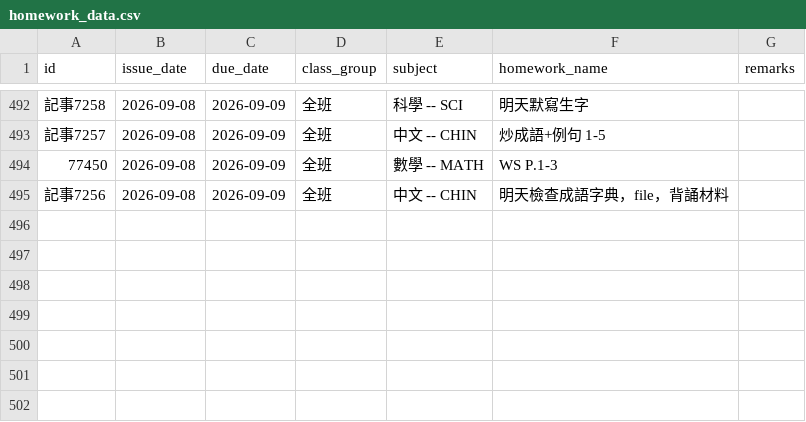
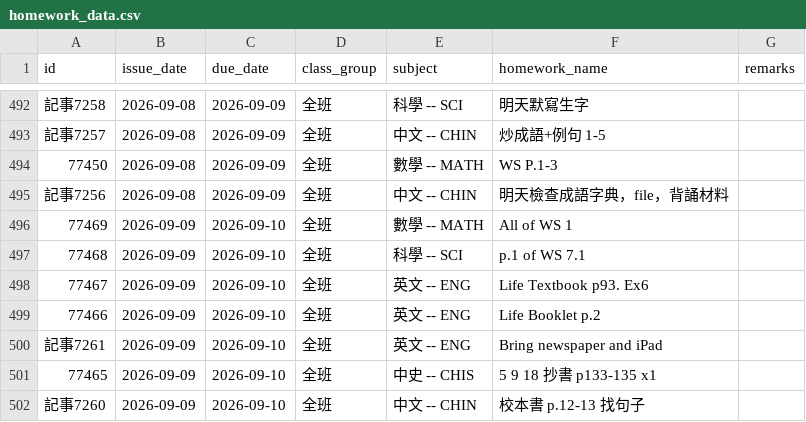
Before and after one commit to ChouChiu/WingChun-s-Website, a CSV file: public/hw-list/homework_data.csv, drawn as a sheet; only a part is shown, gaps mark what is left out.

```diff
--- a/public/hw-list/homework_data.csv
+++ b/public/hw-list/homework_data.csv
@@ -495 +495,8 @@ id,issue_date,due_date,class_group,subject,homework_name,remarks
 記事7256,2026-09-08,2026-09-09,全班,中文 -- CHIN,明天檢查成語字典，file，背誦材料,
+77469,2026-09-09,2026-09-10,全班,數學 -- MATH,All of WS 1,
+77468,2026-09-09,2026-09-10,全班,科學 -- SCI,p.1 of WS 7.1,
+77467,2026-09-09,2026-09-10,全班,英文 -- ENG,Life Textbook p93. Ex6,
+77466,2026-09-09,2026-09-10,全班,英文 -- ENG,Life Booklet p.2,
+記事7261,2026-09-09,2026-09-10,全班,英文 -- ENG,Bring newspaper and iPad,
+77465,2026-09-09,2026-09-10,全班,中史 -- CHIS,5 9 18 抄書 p133-135 x1,
+記事7260,2026-09-09,2026-09-10,全班,中文 -- CHIN,校本書 p.12-13 找句子,
```
